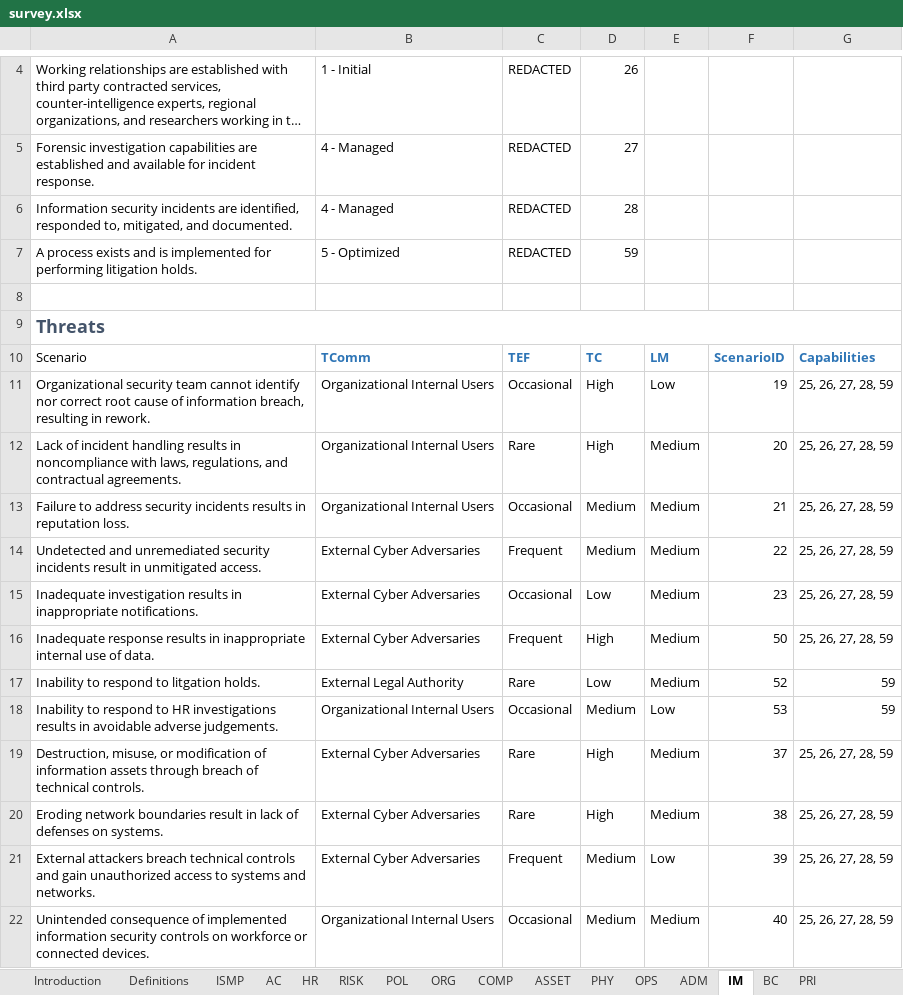
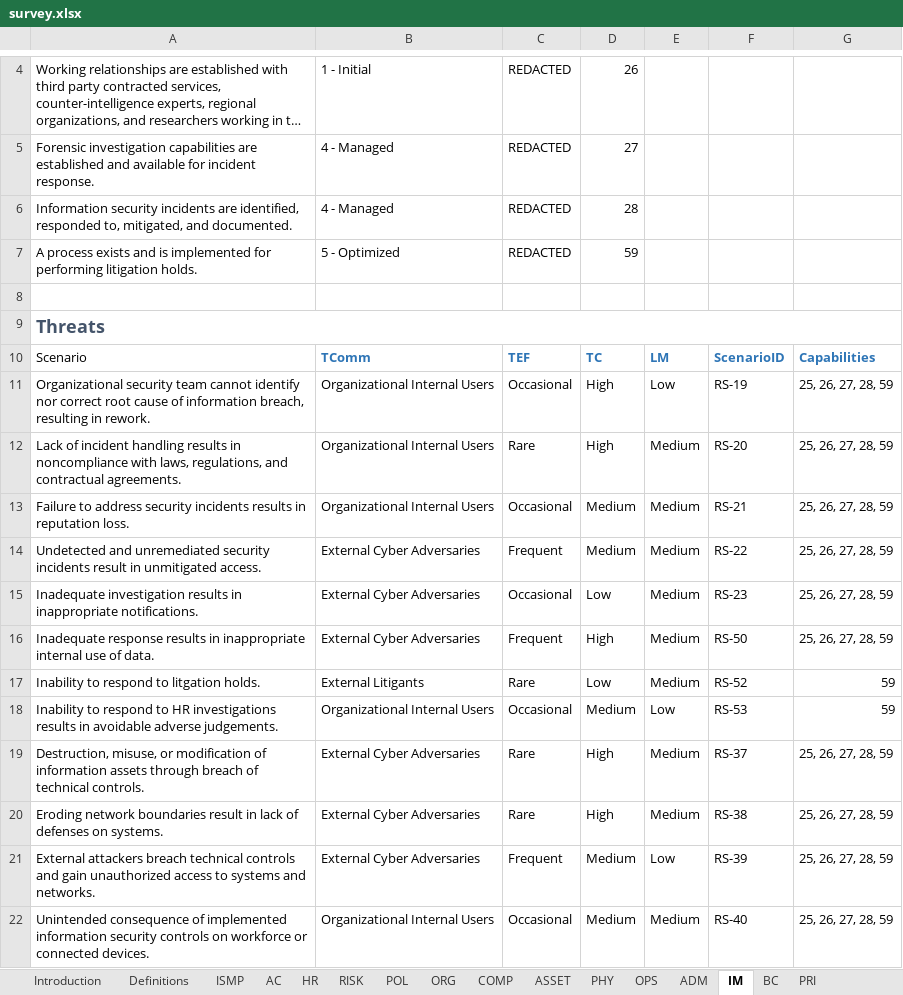
Before and after one commit to davidski/evaluator, an Excel workbook: inst/survey/survey.xlsx, sheet IM, drawn as a sheet; only a part is shown, gaps mark what is left out; long unchanged cells end in …; values as stored, in another font and other column widths than the file's, no borders; table styles not drawn; the diff names each change by its address in the sheet, - before the commit and + after, or states it on an @@ line.

```diff
--- a/inst/survey/survey.xlsx (sheet IM)
+++ b/inst/survey/survey.xlsx (sheet IM)
-F11: 19
+F11: RS-19
-F12: 20
+F12: RS-20
-F13: 21
+F13: RS-21
-F14: 22
+F14: RS-22
-F15: 23
+F15: RS-23
-F16: 50
+F16: RS-50
-B17: External Legal Authority
+B17: External Litigants
-F17: 52
+F17: RS-52
-F18: 53
+F18: RS-53
-F19: 37
+F19: RS-37
-F20: 38
+F20: RS-38
-F21: 39
+F21: RS-39
-F22: 40
+F22: RS-40
```
Also changed, not shown: sheet OPS, sheet ORG, sheet COMP, sheet PHY, sheet HR, sheet RISK, 7 more sheets, 17 other files.
